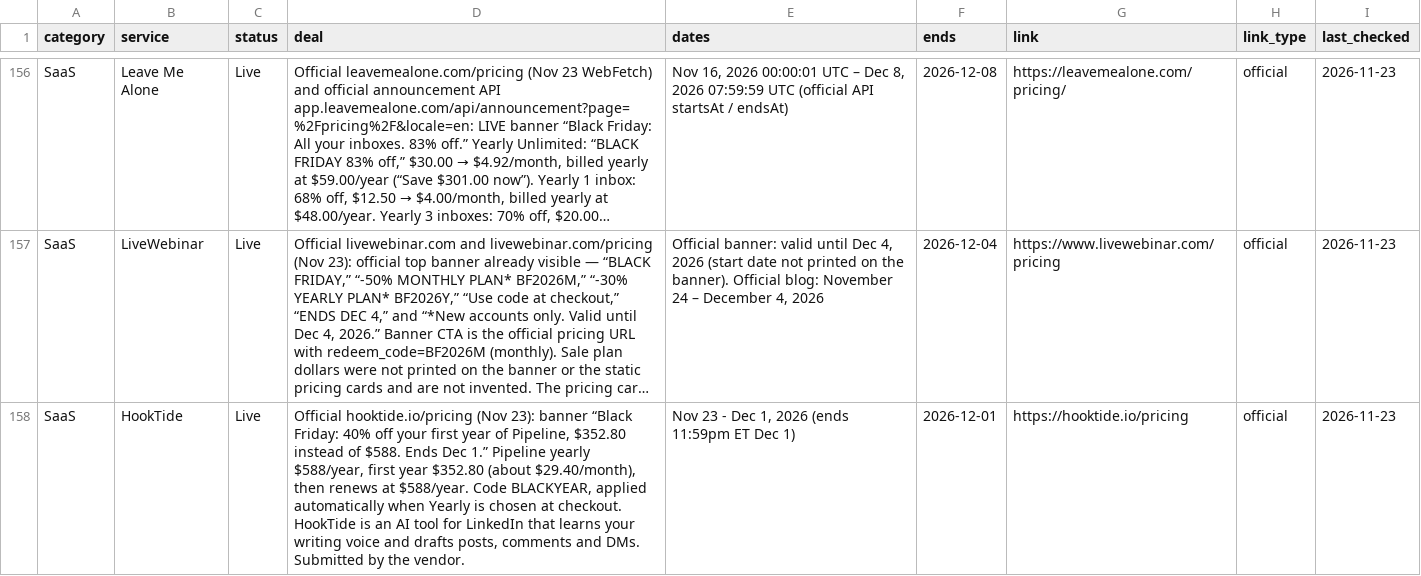
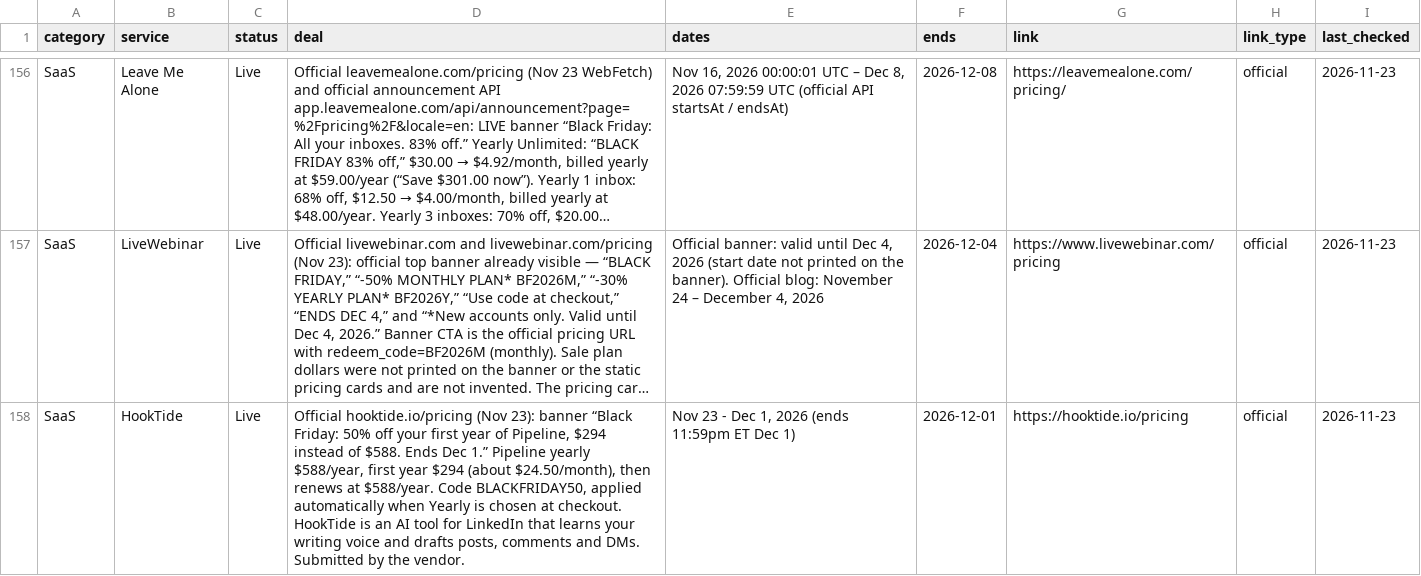
Before and after one commit to thoughtcook/verified-black-friday, a CSV file: data/deals.csv, drawn as a sheet; only a part is shown, gaps mark what is left out; long unchanged cells end in …; the diff names each change by its address in the sheet, - before the commit and + after, or states it on an @@ line.

```diff
--- a/data/deals.csv
+++ b/data/deals.csv
-D158 (deal): …“Black Friday: 40% off your first year of Pipeline, $352.80 instead of $588. Ends Dec 1.” Pipeline yearly $588/year, first year $352.80 (about $29.40/month), then renews at $588/year. Code BLACKYEAR, applied automatically…
+D158 (deal): …“Black Friday: 50% off your first year of Pipeline, $294 instead of $588. Ends Dec 1.” Pipeline yearly $588/year, first year $294 (about $24.50/month), then renews at $588/year. Code BLACKFRIDAY50, applied automatically…
```
Also changed, not shown: 4 other files.
